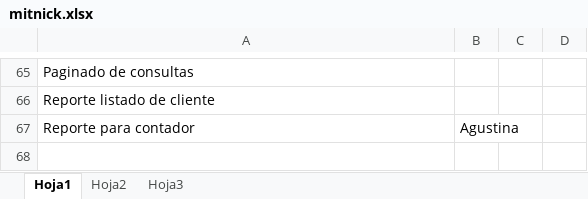
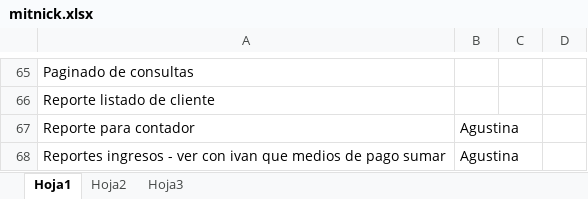
Before and after one commit to darios251/mitnick, an Excel workbook: mitnick.xlsx, sheet Hoja1, drawn as a sheet; only a part is shown, gaps mark what is left out; values as stored, in another font and other column widths than the file's, no borders; the diff names each change by its address in the sheet, - before the commit and + after, or states it on an @@ line.

Commit message:
Nueva tarea

```diff
--- a/mitnick.xlsx (sheet Hoja1)
+++ b/mitnick.xlsx (sheet Hoja1)
+row 68: Reportes ingresos - ver con ivan que medios de pago sumar | Agustina
```
